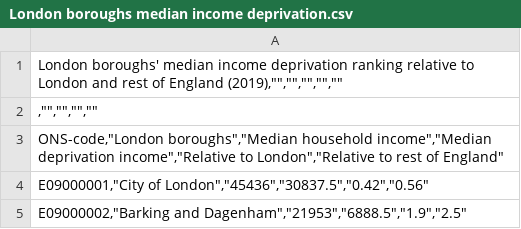
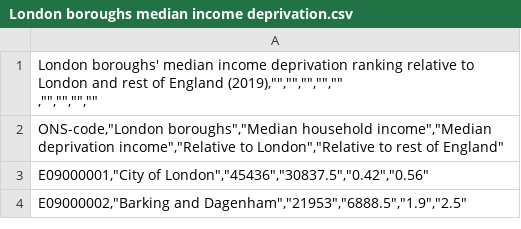
Before and after one commit to FeidiasVardakis/Coursera_Capstone, a CSV file: London boroughs median income deprivation.csv, drawn as a sheet; only a part is shown.

Commit message:
Update London boroughs median income deprivation.csv

```diff
--- a/London boroughs median income deprivation.csv
+++ b/London boroughs median income deprivation.csv
@@ -1,3 +1,3 @@
-"London boroughs' median income deprivation ranking relative to London and rest of England (2019),"""","""","""","""","""""
-","""","""","""","""""
+"London boroughs' median income deprivation ranking relative to London and rest of England (2019),"""","""","""","""",""""
+,"""","""","""","""""
 "ONS-code,""London boroughs"",""Median household income"",""Median deprivation income"",""Relative to London"",""Relative to rest of England"""
```
